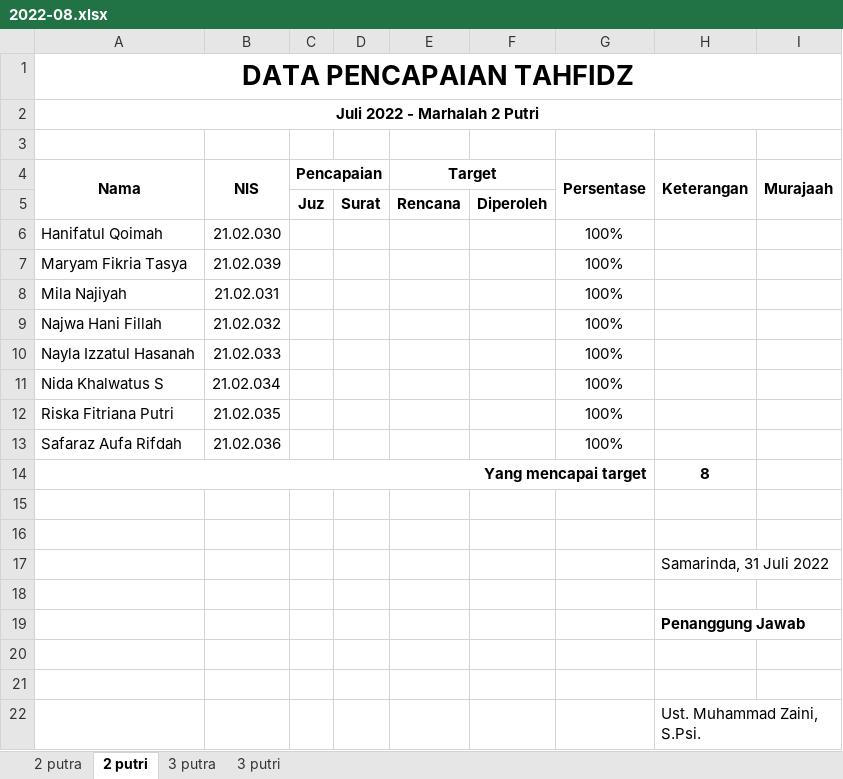
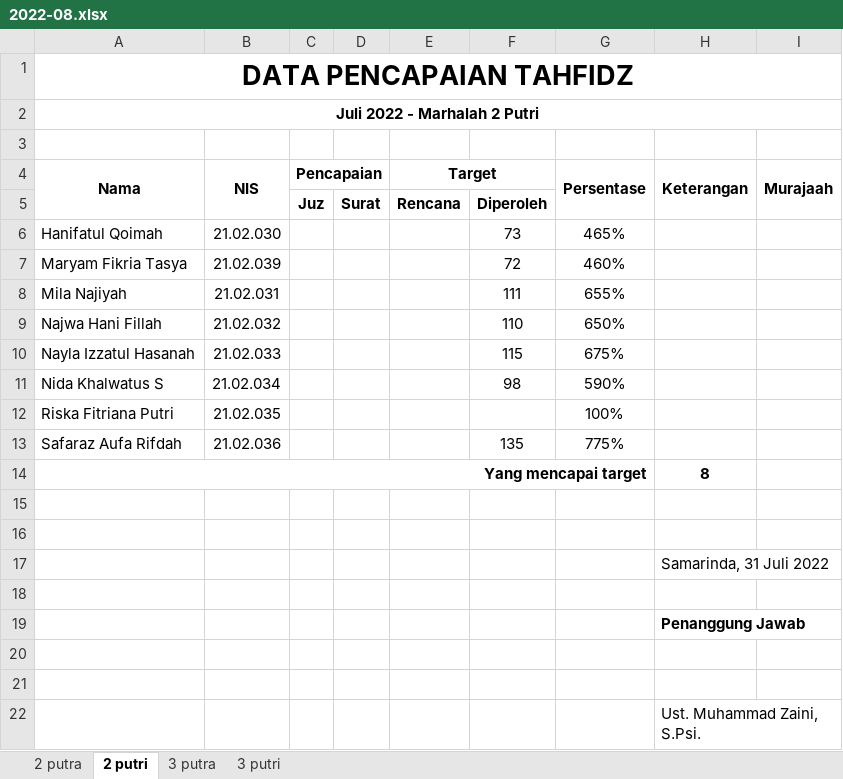
Before and after one commit to mzaini30/rekap-tahfidz, an Excel workbook: rekap-baru/2022-08.xlsx, sheet 2 putri, drawn as a sheet; values as stored, in another font and other column widths than the file's, no borders; charts and pictures and conditional formats not drawn; the diff names each change by its address in the sheet, - before the commit and + after, or states it on an @@ line.

Commit message:
putri

```diff
--- a/rekap-baru/2022-08.xlsx (sheet 2 putri)
+++ b/rekap-baru/2022-08.xlsx (sheet 2 putri)
-F6: (empty)
+F6: 73
-G6 (Persentase): 100%
+G6 (Persentase): 465%
-F7: (empty)
+F7: 72
-G7 (Persentase): 100%
+G7 (Persentase): 460%
-F8: (empty)
+F8: 111
-G8 (Persentase): 100%
+G8 (Persentase): 655%
-F9: (empty)
+F9: 110
-G9 (Persentase): 100%
+G9 (Persentase): 650%
-F10: (empty)
+F10: 115
-G10 (Persentase): 100%
+G10 (Persentase): 675%
-F11: (empty)
+F11: 98
-G11 (Persentase): 100%
+G11 (Persentase): 590%
-F13: (empty)
+F13: 135
-G13 (Persentase): 100%
+G13 (Persentase): 775%
```
Also changed, not shown: sheet 3 putri.
